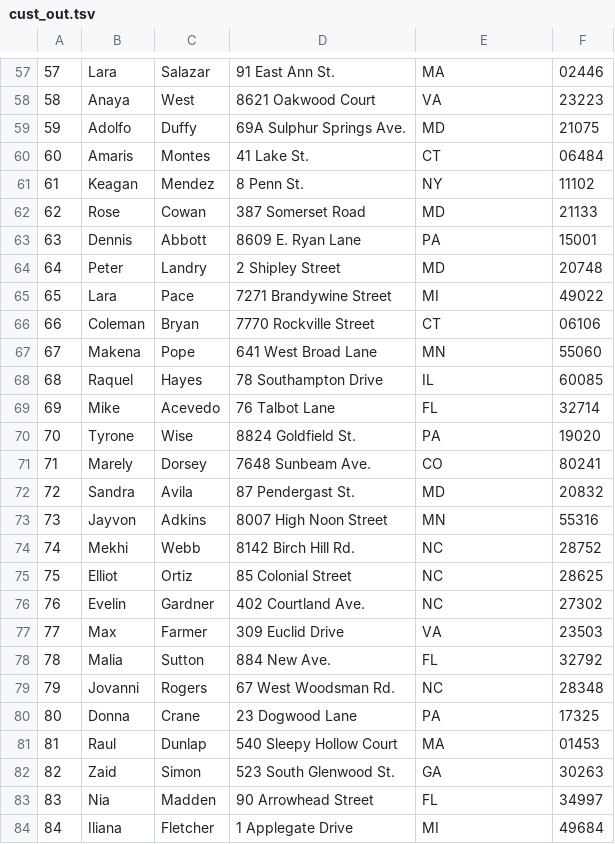
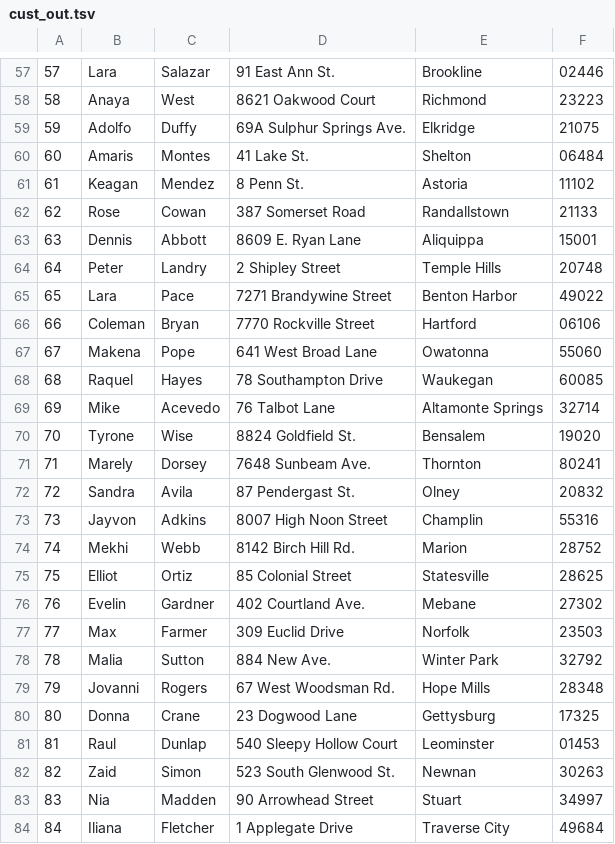
Before and after one commit to Williampsp1/DMS_Project, a TSV file: data/cust_out.tsv, drawn as a sheet; only a part is shown, gaps mark what is left out; the diff covers the shown part only.

```diff
--- a/data/cust_out.tsv
+++ b/data/cust_out.tsv
@@ -57,28 +57,28 @@
-57	Lara	Salazar	91 East Ann St.	MA	02446
-58	Anaya	West	8621 Oakwood Court	VA	23223
-59	Adolfo	Duffy	69A Sulphur Springs Ave.	MD	21075
-60	Amaris	Montes	41 Lake St.	CT	06484
-61	Keagan	Mendez	8 Penn St.	NY	11102
-62	Rose	Cowan	387 Somerset Road	MD	21133
-63	Dennis	Abbott	8609 E. Ryan Lane	PA	15001
-64	Peter	Landry	2 Shipley Street	MD	20748
-65	Lara	Pace	7271 Brandywine Street	MI	49022
-66	Coleman	Bryan	7770 Rockville Street	CT	06106
-67	Makena	Pope	641 West Broad Lane	MN	55060
-68	Raquel	Hayes	78 Southampton Drive	IL	60085
-69	Mike	Acevedo	76 Talbot Lane	FL	32714
-70	Tyrone	Wise	8824 Goldfield St.	PA	19020
-71	Marely	Dorsey	7648 Sunbeam Ave.	CO	80241
-72	Sandra	Avila	87 Pendergast St.	MD	20832
-73	Jayvon	Adkins	8007 High Noon Street	MN	55316
-74	Mekhi	Webb	8142 Birch Hill Rd.	NC	28752
-75	Elliot	Ortiz	85 Colonial Street	NC	28625
-76	Evelin	Gardner	402 Courtland Ave.	NC	27302
-77	Max	Farmer	309 Euclid Drive	VA	23503
-78	Malia	Sutton	884 New Ave.	FL	32792
-79	Jovanni	Rogers	67 West Woodsman Rd.	NC	28348
-80	Donna	Crane	23 Dogwood Lane	PA	17325
-81	Raul	Dunlap	540 Sleepy Hollow Court	MA	01453
-82	Zaid	Simon	523 South Glenwood St.	GA	30263
-83	Nia	Madden	90 Arrowhead Street	FL	34997
-84	Iliana	Fletcher	1 Applegate Drive	MI	49684
+57	Lara	Salazar	91 East Ann St.	Brookline	02446
+58	Anaya	West	8621 Oakwood Court	Richmond	23223
+59	Adolfo	Duffy	69A Sulphur Springs Ave.	Elkridge	21075
+60	Amaris	Montes	41 Lake St.	Shelton	06484
+61	Keagan	Mendez	8 Penn St.	Astoria	11102
+62	Rose	Cowan	387 Somerset Road	Randallstown	21133
+63	Dennis	Abbott	8609 E. Ryan Lane	Aliquippa	15001
+64	Peter	Landry	2 Shipley Street	Temple Hills	20748
+65	Lara	Pace	7271 Brandywine Street	Benton Harbor	49022
+66	Coleman	Bryan	7770 Rockville Street	Hartford	06106
+67	Makena	Pope	641 West Broad Lane	Owatonna	55060
+68	Raquel	Hayes	78 Southampton Drive	Waukegan	60085
+69	Mike	Acevedo	76 Talbot Lane	Altamonte Springs	32714
+70	Tyrone	Wise	8824 Goldfield St.	Bensalem	19020
+71	Marely	Dorsey	7648 Sunbeam Ave.	Thornton	80241
+72	Sandra	Avila	87 Pendergast St.	Olney	20832
+73	Jayvon	Adkins	8007 High Noon Street	Champlin	55316
+74	Mekhi	Webb	8142 Birch Hill Rd.	Marion	28752
+75	Elliot	Ortiz	85 Colonial Street	Statesville	28625
+76	Evelin	Gardner	402 Courtland Ave.	Mebane	27302
+77	Max	Farmer	309 Euclid Drive	Norfolk	23503
+78	Malia	Sutton	884 New Ave.	Winter Park	32792
+79	Jovanni	Rogers	67 West Woodsman Rd.	Hope Mills	28348
+80	Donna	Crane	23 Dogwood Lane	Gettysburg	17325
+81	Raul	Dunlap	540 Sleepy Hollow Court	Leominster	01453
+82	Zaid	Simon	523 South Glenwood St.	Newnan	30263
+83	Nia	Madden	90 Arrowhead Street	Stuart	34997
+84	Iliana	Fletcher	1 Applegate Drive	Traverse City	49684
```
Also changed, not shown: 72 edited cells elsewhere in this file, data/game_out.tsv, data/manager_out.tsv, 6 other files.
